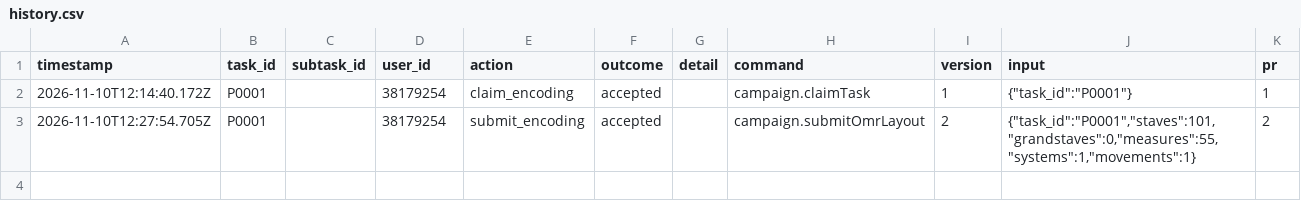
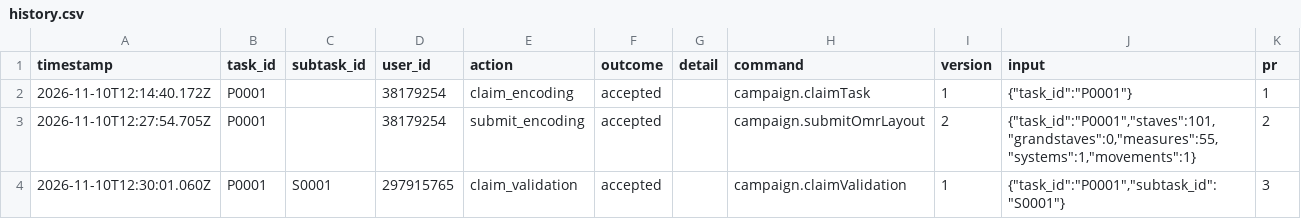
Before and after one commit to ohwjd/test-mei-pdf-alignment-20261110, a CSV file: tracking/history.csv, drawn as a sheet.

```diff
--- a/tracking/history.csv
+++ b/tracking/history.csv
@@ -3 +3,2 @@ timestamp,task_id,subtask_id,user_id,action,outcome,detail,command,version,input
 2026-11-10T12:27:54.705Z,P0001,,38179254,submit_encoding,accepted,,campaign.submitOmrLayout,2,"{""task_id"":""P0001"",""staves"":101,""grandstaves"":0,""measures"":55,""systems"":1,""movements"":1}",2
+2026-11-10T12:30:01.060Z,P0001,S0001,297915765,claim_validation,accepted,,campaign.claimValidation,1,"{""task_id"":""P0001"",""subtask_id"":""S0001""}",3
```
Also changed, not shown: 1 other file.
